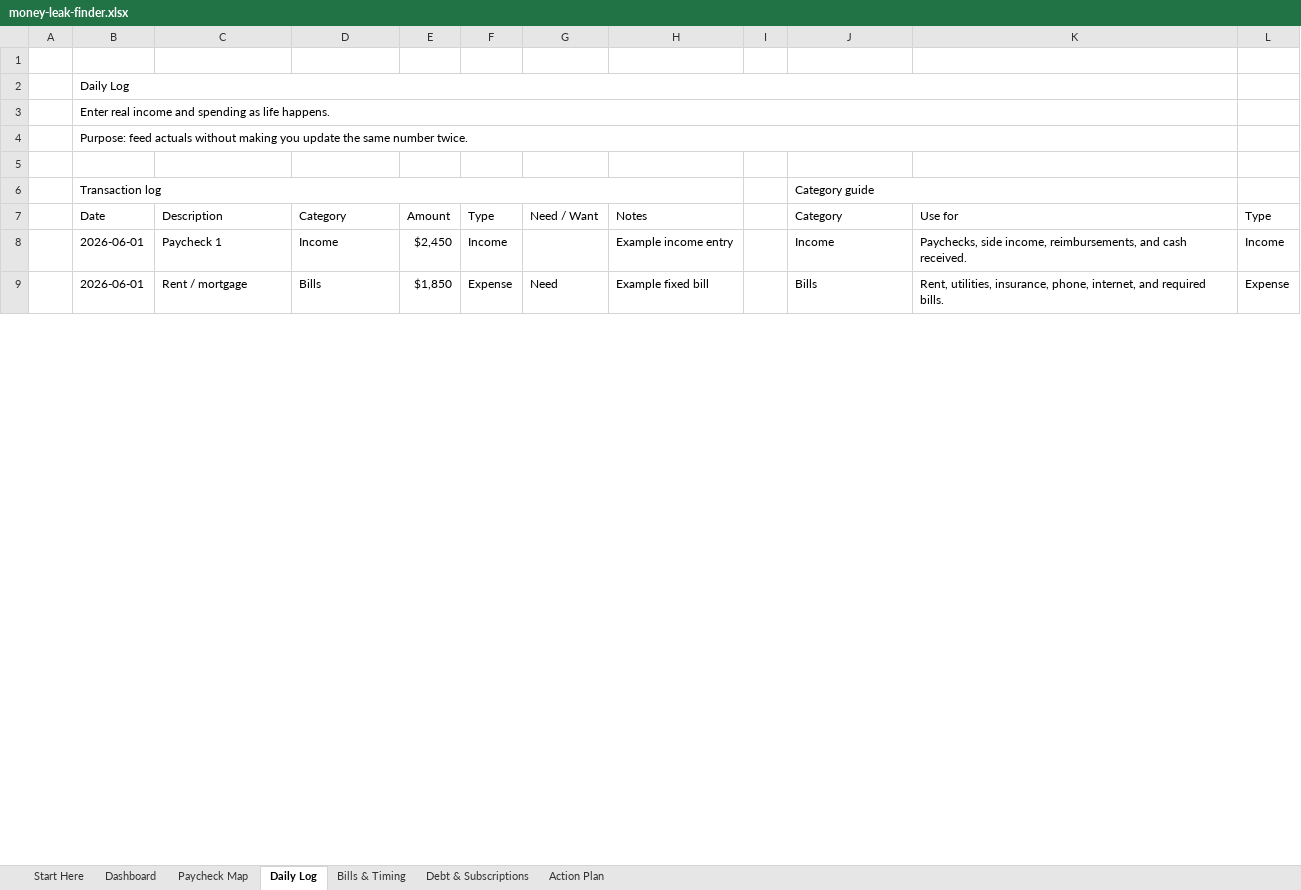
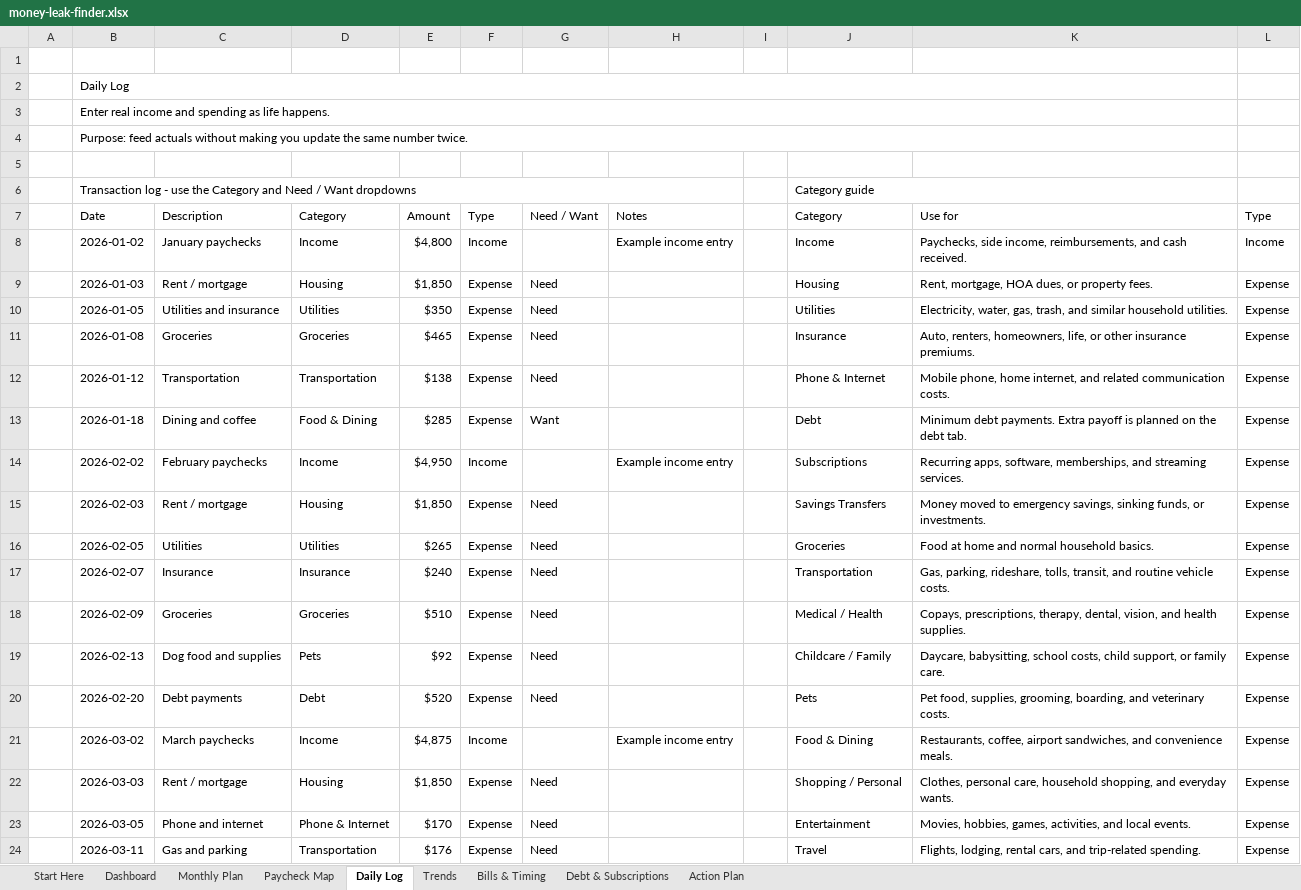
Before and after one commit to MattHunter12/profit-hunter, an Excel workbook: landing/downloads/money-leak-finder.xlsx, sheet Daily Log, drawn as a sheet; only a part is shown; values as stored, in another font and other column widths than the file's, no cell formats; the diff covers the shown part only; the diff names each change by its address in the sheet, - before the commit and + after, or states it on an @@ line.

Commit message:
Finalize Money Leak Finder Lead Magnet

```diff
--- a/landing/downloads/money-leak-finder.xlsx (sheet Daily Log)
+++ b/landing/downloads/money-leak-finder.xlsx (sheet Daily Log)
+sheet tab: Monthly Plan
+sheet tab: Trends
-B6 (Date): Transaction log
+B6 (Date): Transaction log - use the Category and Need / Want dropdowns
-B8 (Date): 2026-06-01
+B8 (Date): 2026-01-02
-C8 (Description): Paycheck 1
+C8 (Description): January paychecks
-E8 (Amount): $2,450
+E8 (Amount): $4,800
-B9 (Date): 2026-06-01
+B9 (Date): 2026-01-03
-D9 (Category): Bills
+D9 (Category): Housing
-H9 (Notes): Example fixed bill
+H9 (Notes): (empty)
-J9 (Category): Bills
+J9 (Category): Housing
-K9 (Use for): Rent, utilities, insurance, phone, internet, and required bills.
+K9 (Use for): Rent, mortgage, HOA dues, or property fees.
+row 10:  | 2026-01-05 | Utilities and insurance | Utilities | $350 | Expense | Need |  |  | Utilities | Electricity, water, gas, trash, and similar household utilities. | Expense
+row 11:  | 2026-01-08 | Groceries | Groceries | $465 | Expense | Need |  |  | Insurance | Auto, renters, homeowners, life, or other insurance premiums. | Expense
+row 12:  | 2026-01-12 | Transportation | Transportation | $138 | Expense | Need |  |  | Phone & Internet | Mobile phone, home internet, and related communication costs. | Expense
+row 13:  | 2026-01-18 | Dining and coffee | Food & Dining | $285 | Expense | Want |  |  | Debt | Minimum debt payments. Extra payoff is planned on the debt tab. | Expense
+row 14:  | 2026-02-02 | February paychecks | Income | $4,950 | Income |  | Example income entry |  | Subscriptions | Recurring apps, software, memberships, and streaming services. | Expense
+row 15:  | 2026-02-03 | Rent / mortgage | Housing | $1,850 | Expense | Need |  |  | Savings Transfers | Money moved to emergency savings, sinking funds, or investments. | Expense
+row 16:  | 2026-02-05 | Utilities | Utilities | $265 | Expense | Need |  |  | Groceries | Food at home and normal household basics. | Expense
+row 17:  | 2026-02-07 | Insurance | Insurance | $240 | Expense | Need |  |  | Transportation | Gas, parking, rideshare, tolls, transit, and routine vehicle costs. | Expense
+row 18:  | 2026-02-09 | Groceries | Groceries | $510 | Expense | Need |  |  | Medical / Health | Copays, prescriptions, therapy, dental, vision, and health supplies. | Expense
+row 19:  | 2026-02-13 | Dog food and supplies | Pets | $92 | Expense | Need |  |  | Childcare / Family | Daycare, babysitting, school costs, child support, or family care. | Expense
+row 20:  | 2026-02-20 | Debt payments | Debt | $520 | Expense | Need |  |  | Pets | Pet food, supplies, grooming, boarding, and veterinary costs. | Expense
+row 21:  | 2026-03-02 | March paychecks | Income | $4,875 | Income |  | Example income entry |  | Food & Dining | Restaurants, coffee, airport sandwiches, and convenience meals. | Expense
+row 22:  | 2026-03-03 | Rent / mortgage | Housing | $1,850 | Expense | Need |  |  | Shopping / Personal | Clothes, personal care, household shopping, and everyday wants. | Expense
+row 23:  | 2026-03-05 | Phone and internet | Phone & Internet | $170 | Expense | Need |  |  | Entertainment | Movies, hobbies, games, activities, and local events. | Expense
+row 24:  | 2026-03-11 | Gas and parking | Transportation | $176 | Expense | Need |  |  | Travel | Flights, lodging, rental cars, and trip-related spending. | Expense
```
Also changed, not shown: 4 added rows, 31 removed rows, 24 edited cells and merged cells elsewhere in this sheet, sheet Dashboard, sheet Paycheck Map, sheet Debt & Subscriptions, sheet Start Here, sheet Bills & Timing, sheet Action Plan, cell formats, formulas that keep their value, charts or pictures, outputs/profit-hunter-money-leak-finder/money-leak-finder.xlsx, 3 other files.
